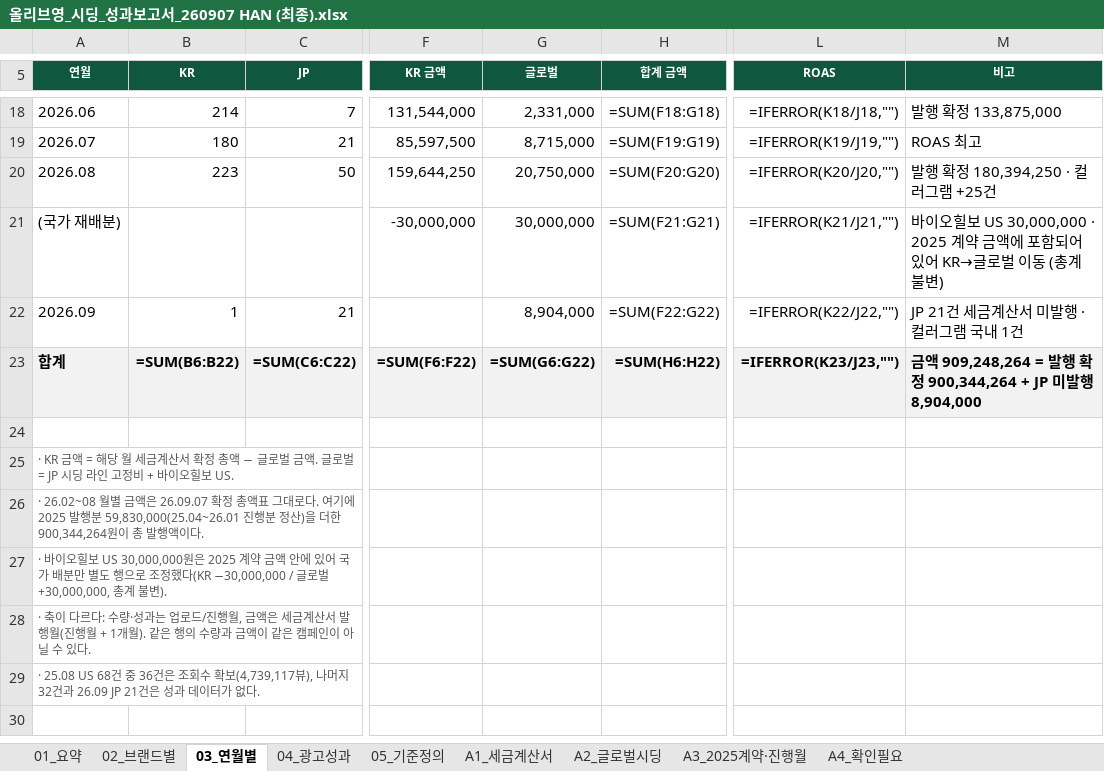
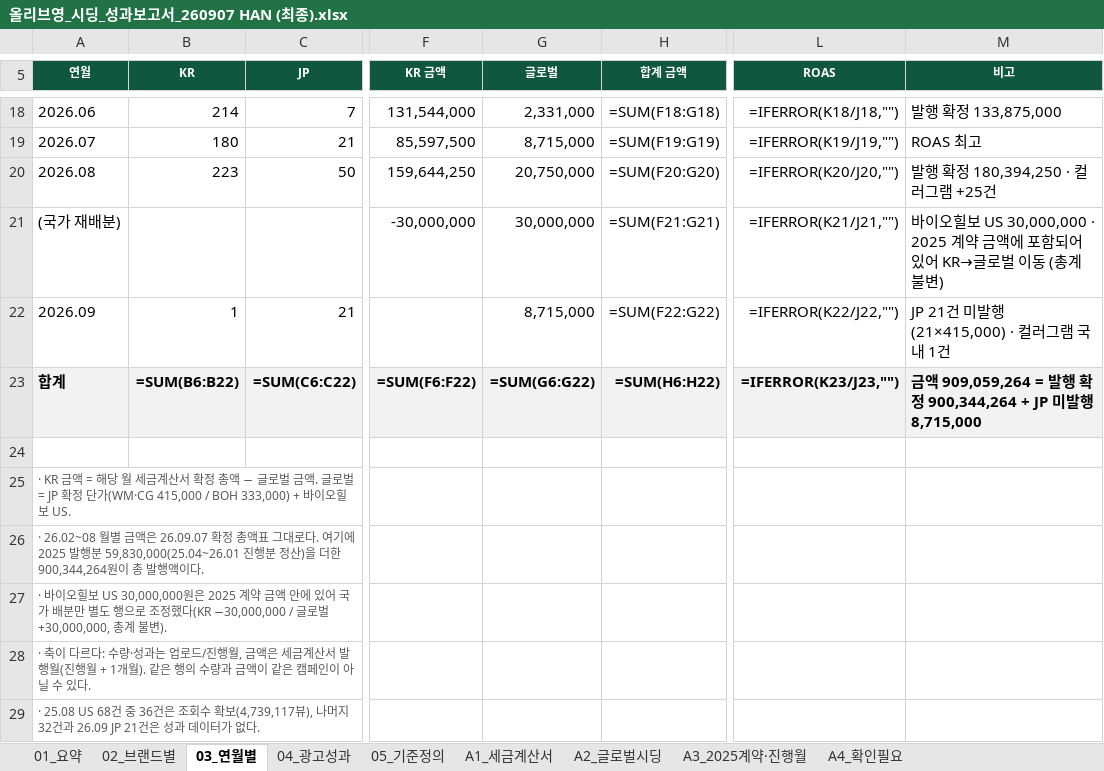
Before and after one commit to bat-han-26/-_oy, an Excel workbook: reports/올리브영_시딩_성과보고서_260907 HAN (최종).xlsx, sheet 03_연월별, drawn as a sheet; only a part is shown, gaps mark what is left out; values as stored, in another font and other column widths than the file's, no borders; formulas without a stored value are shown as written; the diff names each change by its address in the sheet, - before the commit and + after, or states it on an @@ line.

```diff
--- a/reports/올리브영_시딩_성과보고서_260907 HAN (최종).xlsx (sheet 03_연월별)
+++ b/reports/올리브영_시딩_성과보고서_260907 HAN (최종).xlsx (sheet 03_연월별)
-G22 (글로벌): 8,904,000
+G22 (글로벌): 8,715,000
-M22 (비고): JP 21건 세금계산서 미발행 · 컬러그램 국내 1건
+M22 (비고): JP 21건 미발행(21×415,000) · 컬러그램 국내 1건
-M23 (비고): …액 909,248,264 = 발행 확정 900,344,264 + JP 미발행 8,904,000
+M23 (비고): …액 909,059,264 = 발행 확정 900,344,264 + JP 미발행 8,715,000
-A25 (연월): …벌 = JP 시딩 라인 고정비 + 바이오…
+A25 (연월): …벌 = JP 확정 단가(WM·CG 415,000 / BOH 333,000) + 바이오…
```
Also changed, not shown: sheet 05_기준정의, sheet A4_확인필요, sheet A2_글로벌시딩, sheet 01_요약, sheet 02_브랜드별, sheet A1_세금계산서, reports/OYPB_브랜드별_시딩_비용_광고성과_260907 HAN (최종).xlsx, 4 other files.
